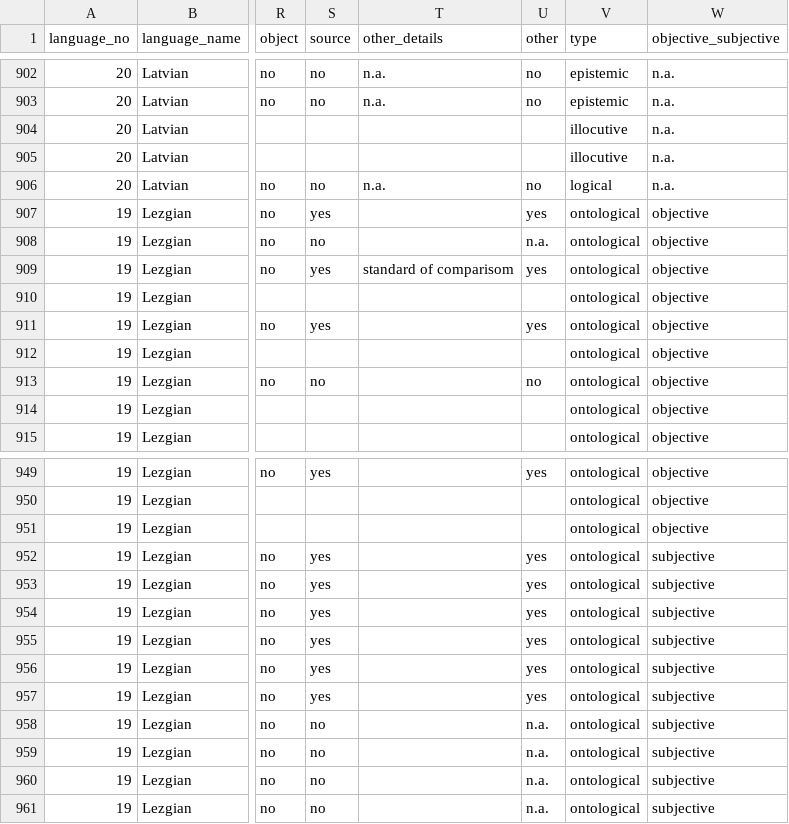
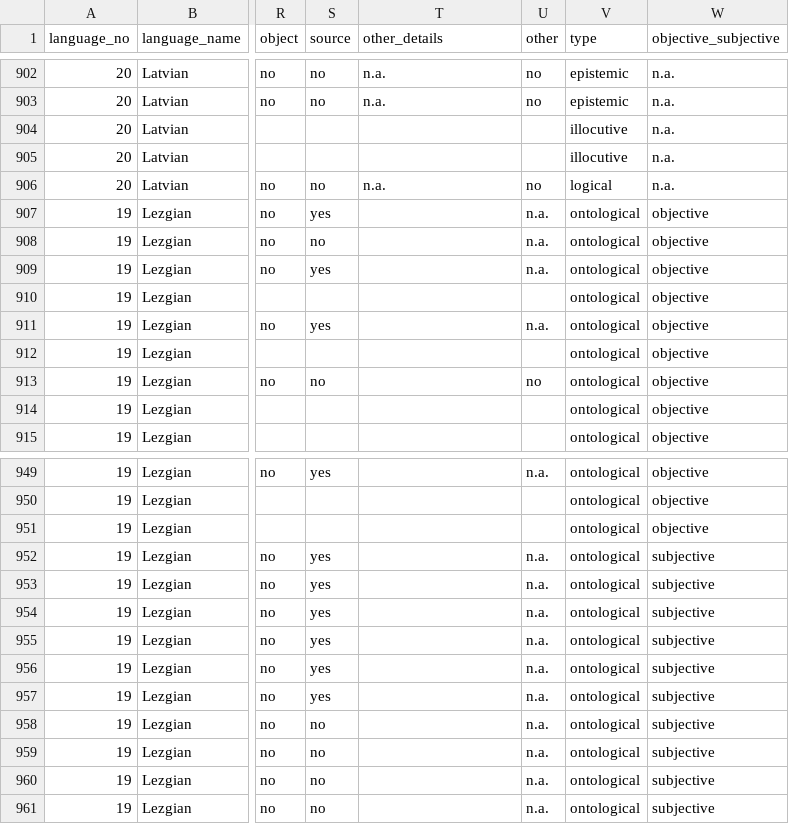
Before and after one commit to macleginn/nocacoda, a CSV file: src/combined_data.csv, drawn as a sheet; only a part is shown, gaps mark what is left out; the diff covers the shown part only; the diff names each change by its address in the sheet, - before the commit and + after, or states it on an @@ line.

```diff
--- a/src/combined_data.csv
+++ b/src/combined_data.csv
-U907 (other): yes
+U907 (other): n.a.
-T909 (other_details): standard of comparisom
+T909 (other_details): (empty)
-U909 (other): yes
+U909 (other): n.a.
-U911 (other): yes
+U911 (other): n.a.
-U949 (other): yes
+U949 (other): n.a.
-U952:U957 (other): yes
+U952:U957 (other): n.a.
```
Also changed, not shown: 19 edited cells elsewhere in this file.
